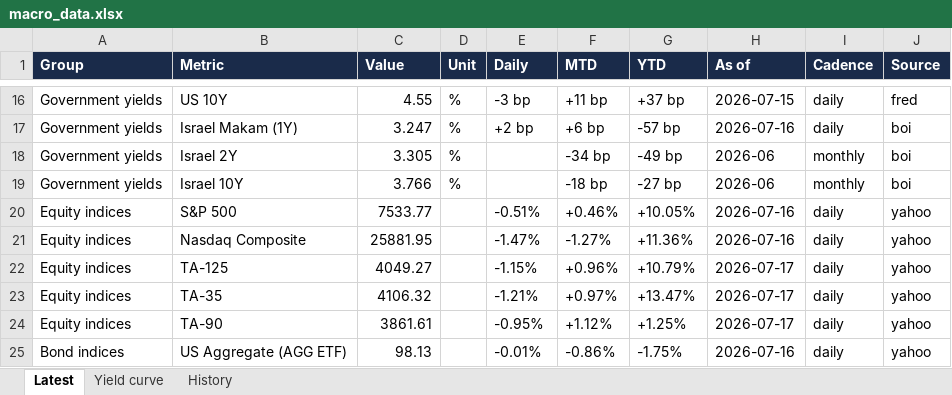
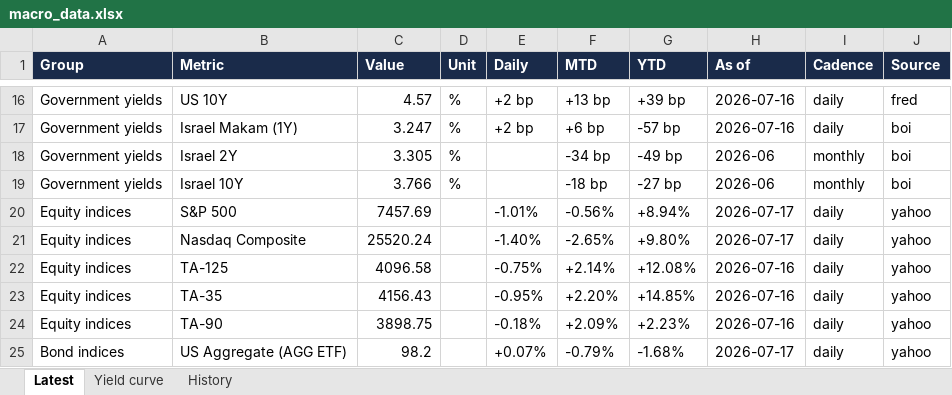
Before and after one commit to mortyamar-creator/macro-desk-data, an Excel workbook: macro_data.xlsx, sheet Latest, drawn as a sheet; only a part is shown, gaps mark what is left out; values as stored, in another font and other column widths than the file's, no borders; the diff covers the shown part only; the diff names each change by its address in the sheet, - before the commit and + after, or states it on an @@ line.

```diff
--- a/macro_data.xlsx (sheet Latest)
+++ b/macro_data.xlsx (sheet Latest)
-C16 (Value): 4.55
+C16 (Value): 4.57
-E16 (Daily): -3 bp
+E16 (Daily): +2 bp
-F16 (MTD): +11 bp
+F16 (MTD): +13 bp
-G16 (YTD): +37 bp
+G16 (YTD): +39 bp
-H16 (As of): 2026-07-15
+H16 (As of): 2026-07-16
-C20 (Value): 7533.77
+C20 (Value): 7457.69
-E20 (Daily): -0.51%
+E20 (Daily): -1.01%
-F20 (MTD): +0.46%
+F20 (MTD): -0.56%
-G20 (YTD): +10.05%
+G20 (YTD): +8.94%
-H20:H21 (As of): 2026-07-16
+H20:H21 (As of): 2026-07-17
-C21 (Value): 25881.95
+C21 (Value): 25520.24
-E21 (Daily): -1.47%
+E21 (Daily): -1.40%
-F21 (MTD): -1.27%
+F21 (MTD): -2.65%
-G21 (YTD): +11.36%
+G21 (YTD): +9.80%
-C22 (Value): 4049.27
+C22 (Value): 4096.58
-E22 (Daily): -1.15%
+E22 (Daily): -0.75%
-F22 (MTD): +0.96%
+F22 (MTD): +2.14%
-G22 (YTD): +10.79%
+G22 (YTD): +12.08%
-H22:H24 (As of): 2026-07-17
+H22:H24 (As of): 2026-07-16
-C23 (Value): 4106.32
+C23 (Value): 4156.43
-E23 (Daily): -1.21%
+E23 (Daily): -0.95%
-F23 (MTD): +0.97%
+F23 (MTD): +2.20%
-G23 (YTD): +13.47%
+G23 (YTD): +14.85%
-C24 (Value): 3861.61
+C24 (Value): 3898.75
-E24 (Daily): -0.95%
+E24 (Daily): -0.18%
-F24 (MTD): +1.12%
+F24 (MTD): +2.09%
-G24 (YTD): +1.25%
+G24 (YTD): +2.23%
-C25 (Value): 98.13
+C25 (Value): 98.2
-E25 (Daily): -0.01%
+E25 (Daily): +0.07%
-F25 (MTD): -0.86%
+F25 (MTD): -0.79%
-G25 (YTD): -1.75%
+G25 (YTD): -1.68%
-H25 (As of): 2026-07-16
+H25 (As of): 2026-07-17
```
Also changed, not shown: 41 edited cells elsewhere in this sheet, sheet History, sheet Yield curve, 18 other files.
